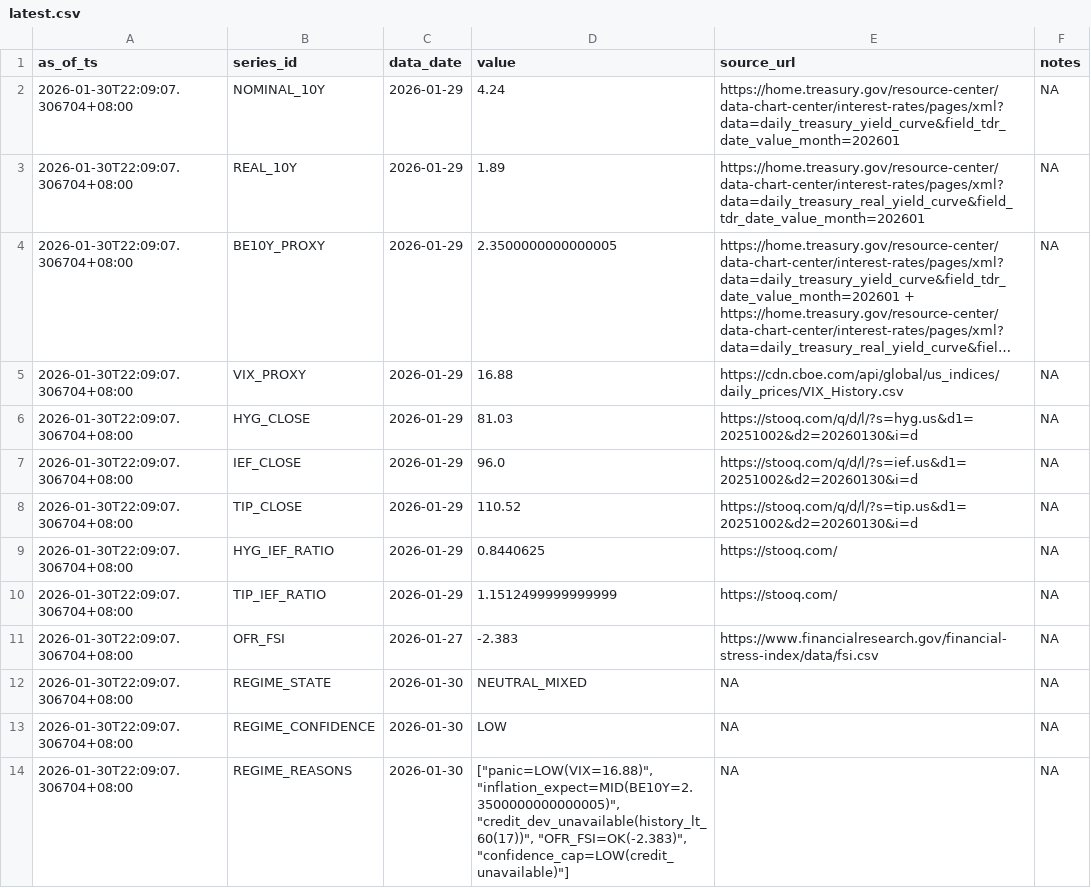
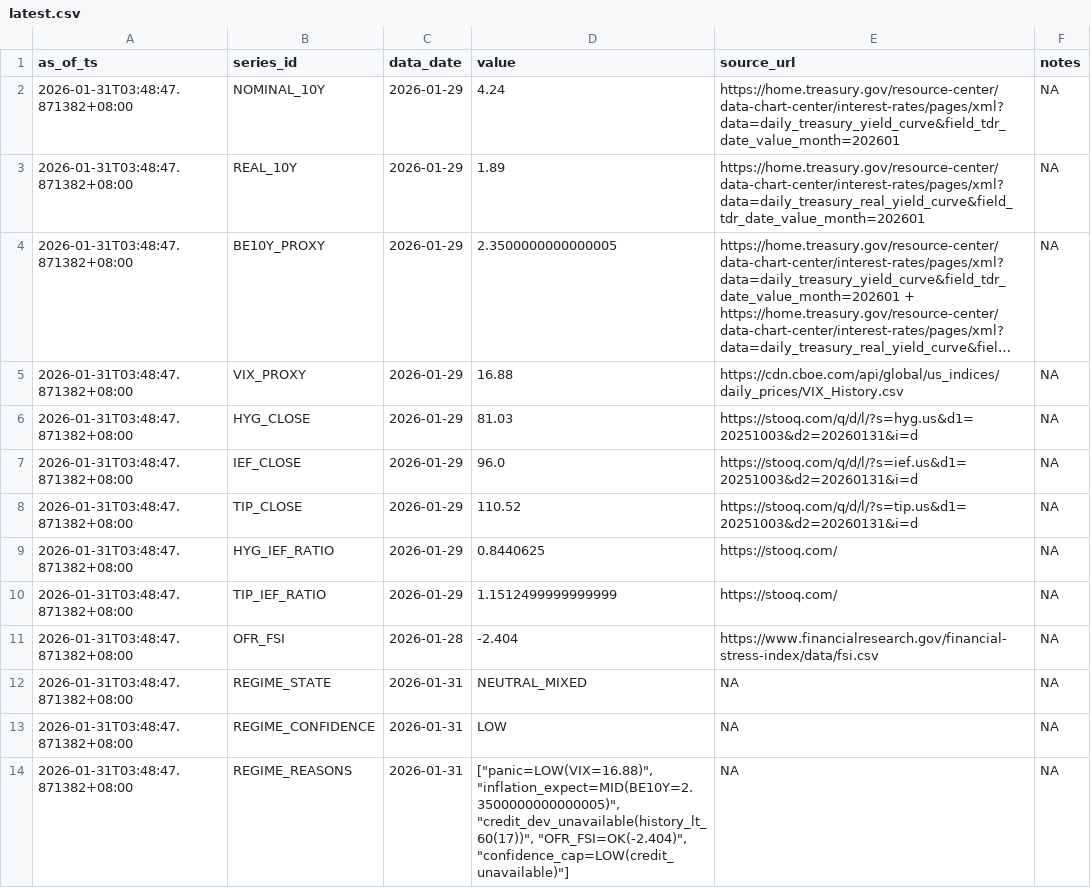
Before and after one commit to Joseph-Chou911/fred-cache, a CSV file: regime_state_cache/latest.csv, drawn as a sheet; long unchanged cells end in …; the diff names each change by its address in the sheet, - before the commit and + after, or states it on an @@ line.

```diff
--- a/regime_state_cache/latest.csv
+++ b/regime_state_cache/latest.csv
-A2:A14 (as_of_ts): 2026-01-30T22:09:07.306704+08:00
+A2:A14 (as_of_ts): 2026-01-31T03:48:47.871382+08:00
-E6 (source_url): https://stooq.com/q/d/l/?s=hyg.us&d1=20251002&d2=20260130&i=d
+E6 (source_url): https://stooq.com/q/d/l/?s=hyg.us&d1=20251003&d2=20260131&i=d
-E7 (source_url): https://stooq.com/q/d/l/?s=ief.us&d1=20251002&d2=20260130&i=d
+E7 (source_url): https://stooq.com/q/d/l/?s=ief.us&d1=20251003&d2=20260131&i=d
-E8 (source_url): https://stooq.com/q/d/l/?s=tip.us&d1=20251002&d2=20260130&i=d
+E8 (source_url): https://stooq.com/q/d/l/?s=tip.us&d1=20251003&d2=20260131&i=d
-C11 (data_date): 2026-01-27
+C11 (data_date): 2026-01-28
-D11 (value): -2.383
+D11 (value): -2.404
-C12:C14 (data_date): 2026-01-30
+C12:C14 (data_date): 2026-01-31
-D14 (value): …"inflation_expect=MID(BE10Y=2.3500000000000005)", "credit_dev_unavailable(history_lt_60(17))", "OFR_FSI=OK(-2.383)", "confidence_cap=LOW(credit_unavailable)"]
+D14 (value): …"inflation_expect=MID(BE10Y=2.3500000000000005)", "credit_dev_unavailable(history_lt_60(17))", "OFR_FSI=OK(-2.404)", "confidence_cap=LOW(credit_unavailable)"]
```
Also changed, not shown: 2 other files.
